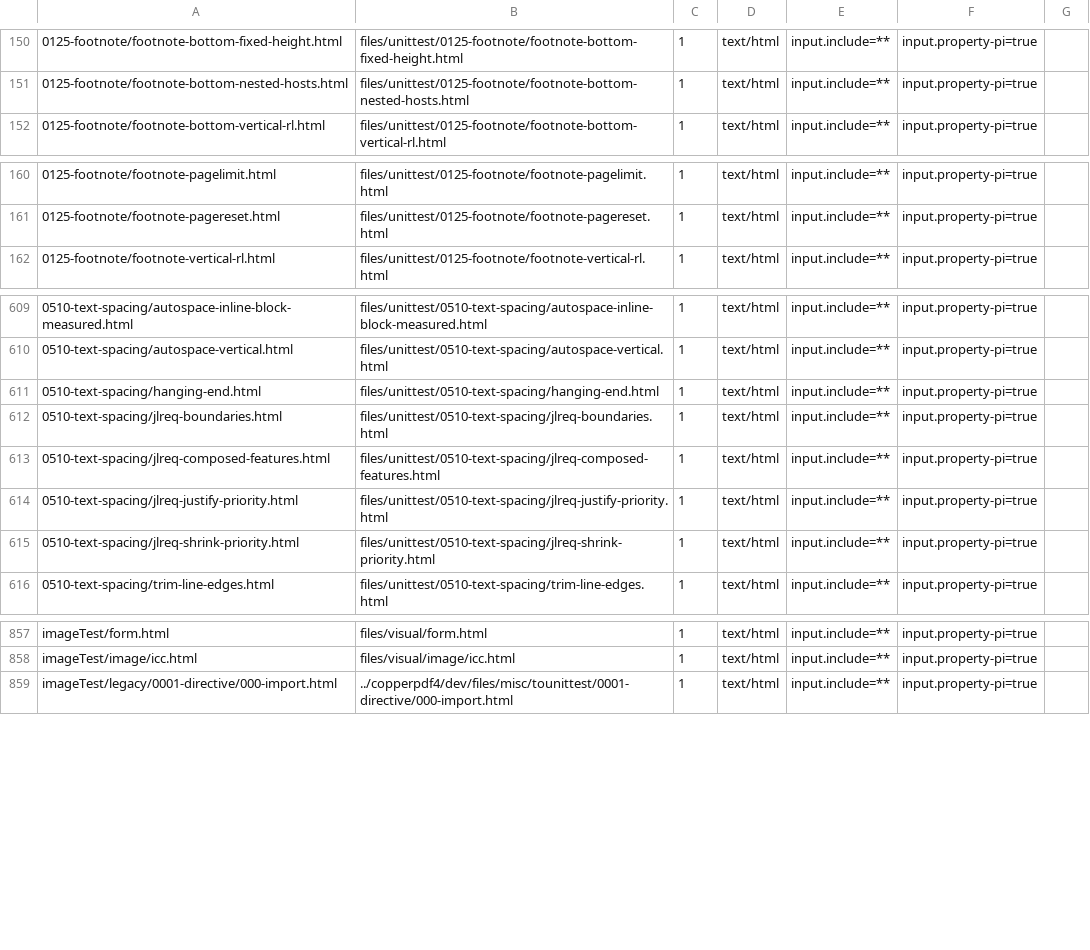
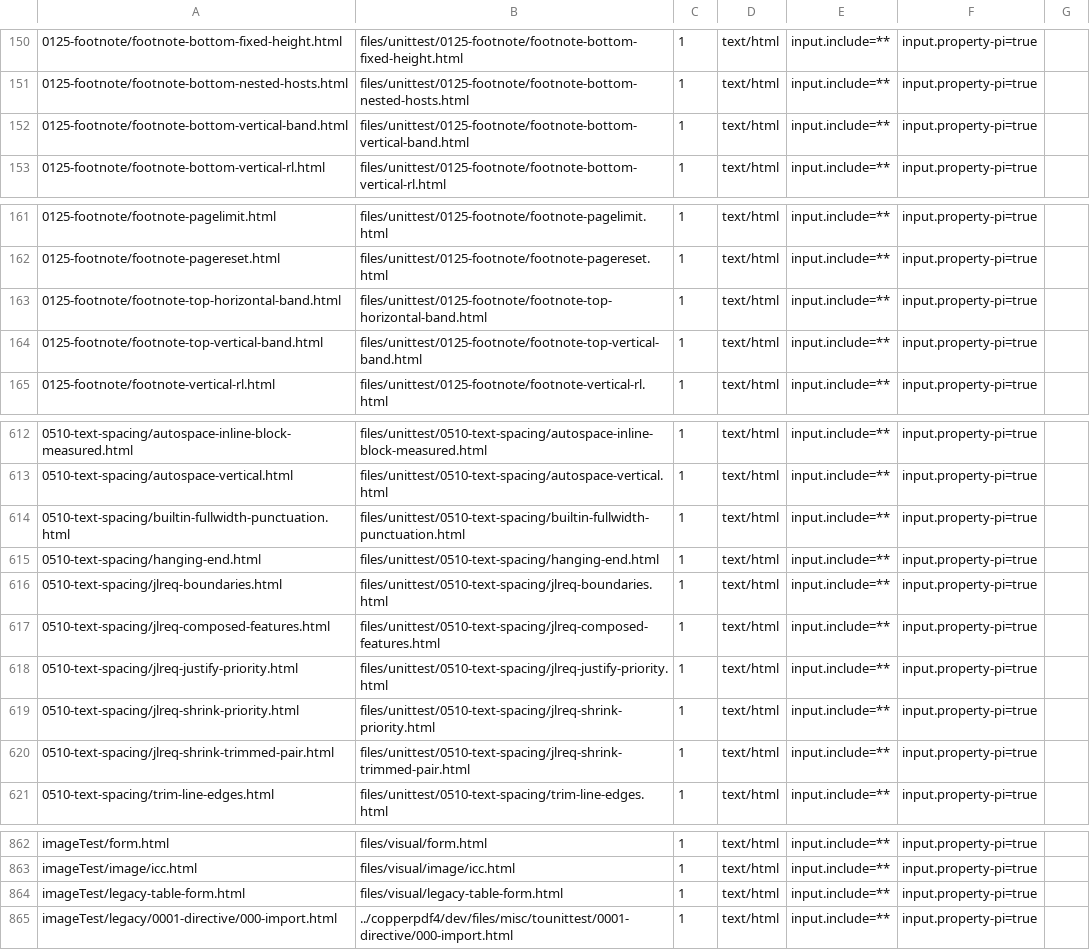
Before and after one commit to zamasoftnet/foliojet, a TSV file: files/unittest/twopass-digest/manifest.tsv, drawn as a sheet; only a part is shown, gaps mark what is left out; the diff names each change by its address in the sheet, - before the commit and + after, or states it on an @@ line.

```diff
--- a/files/unittest/twopass-digest/manifest.tsv
+++ b/files/unittest/twopass-digest/manifest.tsv
+row 152: 0125-footnote/footnote-bottom-vertical-band.html | files/unittest/0125-footnote/footnote-bottom-vertical-band.html | 1 | text/html | input.include=** | input.property-pi=true
+row 163: 0125-footnote/footnote-top-horizontal-band.html | files/unittest/0125-footnote/footnote-top-horizontal-band.html | 1 | text/html | input.include=** | input.property-pi=true
+row 164: 0125-footnote/footnote-top-vertical-band.html | files/unittest/0125-footnote/footnote-top-vertical-band.html | 1 | text/html | input.include=** | input.property-pi=true
+row 614: 0510-text-spacing/builtin-fullwidth-punctuation.html | files/unittest/0510-text-spacing/builtin-fullwidth-punctuation.html | 1 | text/html | input.include=** | input.property-pi=true
+row 620: 0510-text-spacing/jlreq-shrink-trimmed-pair.html | files/unittest/0510-text-spacing/jlreq-shrink-trimmed-pair.html | 1 | text/html | input.include=** | input.property-pi=true
@@ row 1409 moved to row 864: imageTest/legacy-table-form.html @@
```
Also changed, not shown: files/unittest/twopass-digest/digests.tsv, files/unittest/twopass-digest/exceptions.tsv.
